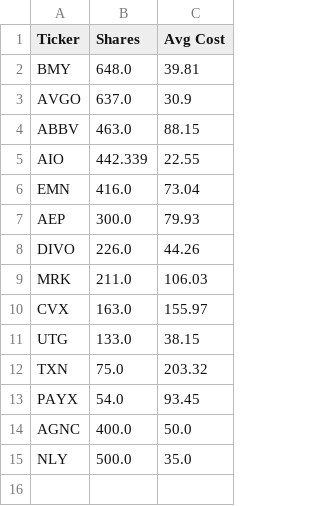
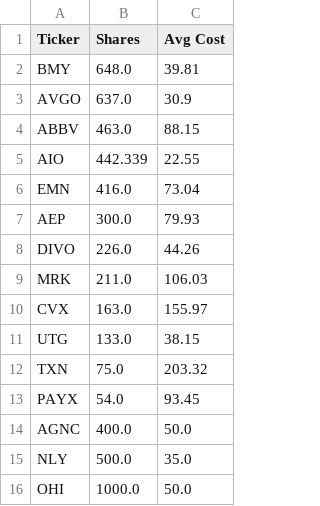
Before and after one commit to QTI65536/Portfolio-Income-Tracker, a CSV file: Sample Portfolio.csv, drawn as a sheet.

Commit message:
Refreshing Sample Portfolio.csv

```diff
--- a/Sample Portfolio.csv
+++ b/Sample Portfolio.csv
@@ -15 +15,2 @@ AGNC,400.0,50.0
 NLY,500.0,35.0
+OHI,1000.0,50.0
```
